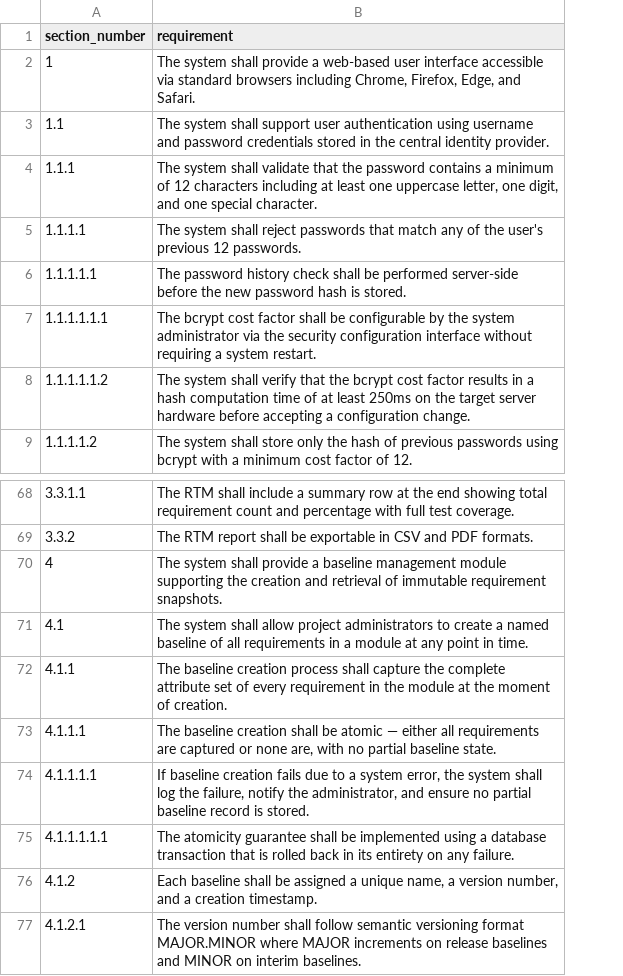
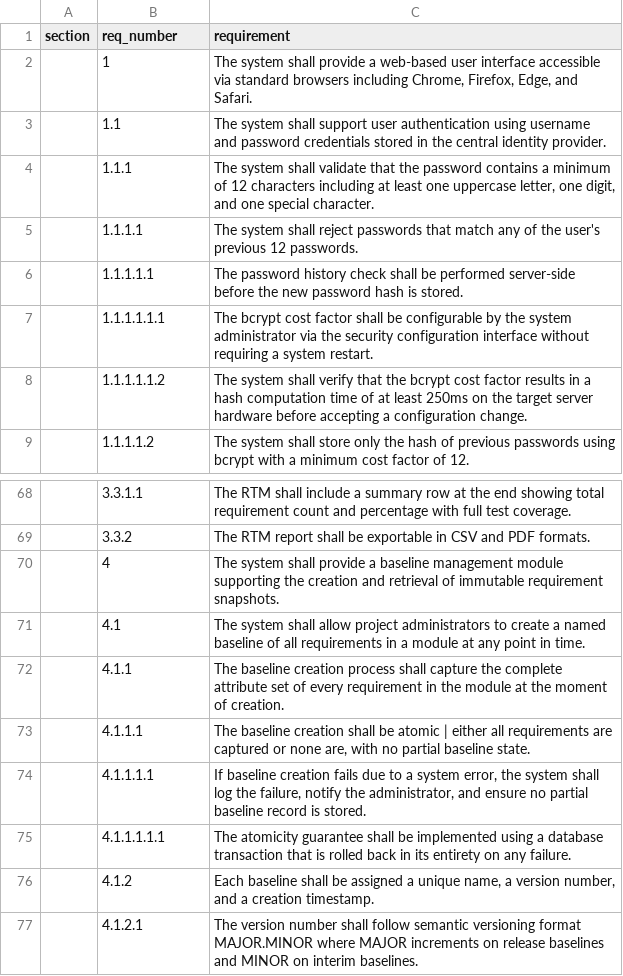
Before and after one commit to mmorrow24work/DOORS, a CSV file: pdf-import/pdfplumber-guide/sample-pdfs/output_01_clean.csv, drawn as a sheet; only a part is shown, gaps mark what is left out; addresses are those after the commit; the diff names each change by its address in the sheet, - before the commit and + after, or states it on an @@ line.

```diff
--- a/pdf-import/pdfplumber-guide/sample-pdfs/output_01_clean.csv
+++ b/pdf-import/pdfplumber-guide/sample-pdfs/output_01_clean.csv
+column A (section), empty
-B1: section_number
+B1: req_number
-C73 (requirement): …be atomic — either all…
+C73 (requirement): …be atomic | either all…
```
Also changed, not shown: pdf-import/pdfplumber-guide/sample-pdfs/output_02_styled.csv, pdf-import/pdfplumber-guide/sample-pdfs/output_03_complex.csv, 2 other files.
